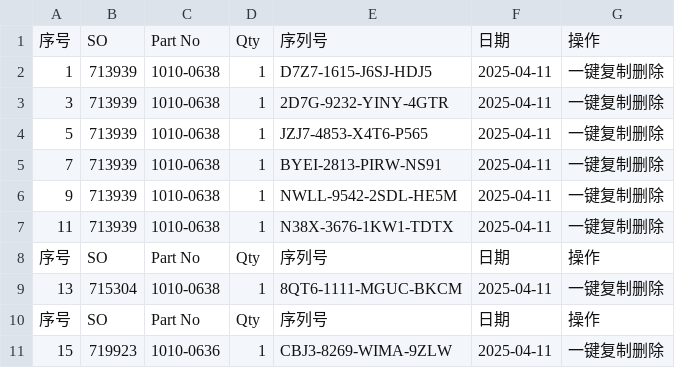
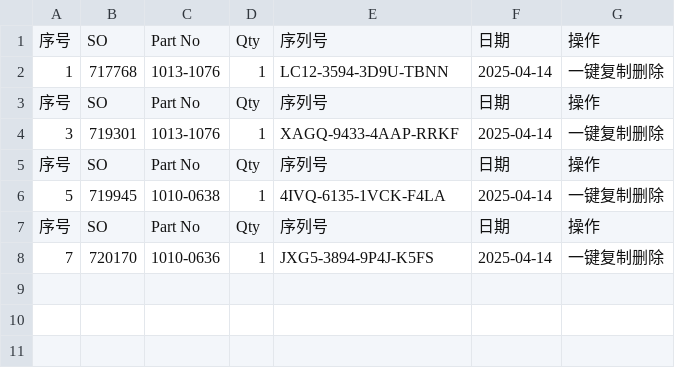
Before and after one commit to Ricky-cloud-star/Zenactcod, a CSV file: data/data.csv, drawn as a sheet.

Commit message:
Update data

```diff
--- a/data/data.csv
+++ b/data/data.csv
@@ -1,11 +1,8 @@
 序号,SO,Part No,Qty,序列号,日期,操作
-1,713939,1010-0638,1,D7Z7-1615-J6SJ-HDJ5,2025-04-11,一键复制删除
-3,713939,1010-0638,1,2D7G-9232-YINY-4GTR,2025-04-11,一键复制删除
-5,713939,1010-0638,1,JZJ7-4853-X4T6-P565,2025-04-11,一键复制删除
-7,713939,1010-0638,1,BYEI-2813-PIRW-NS91,2025-04-11,一键复制删除
-9,713939,1010-0638,1,NWLL-9542-2SDL-HE5M,2025-04-11,一键复制删除
-11,713939,1010-0638,1,N38X-3676-1KW1-TDTX,2025-04-11,一键复制删除
+1,717768,1013-1076,1,LC12-3594-3D9U-TBNN,2025-04-14,一键复制删除
 序号,SO,Part No,Qty,序列号,日期,操作
-13,715304,1010-0638,1,8QT6-1111-MGUC-BKCM,2025-04-11,一键复制删除
+3,719301,1013-1076,1,XAGQ-9433-4AAP-RRKF,2025-04-14,一键复制删除
 序号,SO,Part No,Qty,序列号,日期,操作
-15,719923,1010-0636,1,CBJ3-8269-WIMA-9ZLW,2025-04-11,一键复制删除
+5,719945,1010-0638,1,4IVQ-6135-1VCK-F4LA,2025-04-14,一键复制删除
+序号,SO,Part No,Qty,序列号,日期,操作
+7,720170,1010-0636,1,JXG5-3894-9P4J-K5FS,2025-04-14,一键复制删除
```
